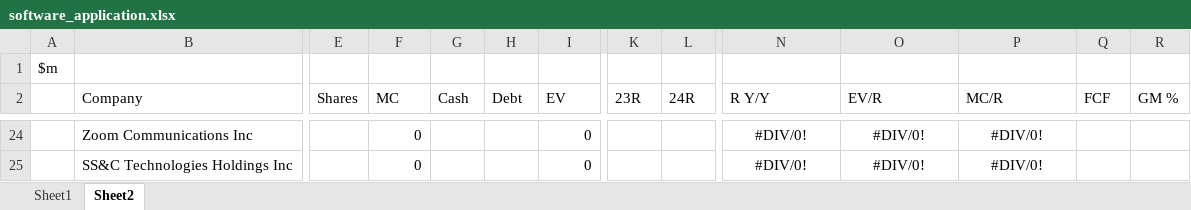
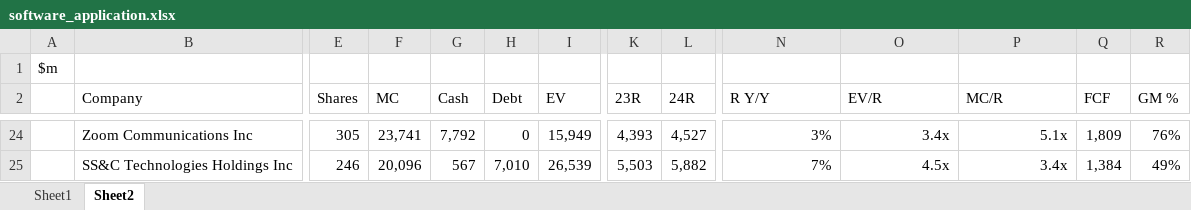
Before and after one commit to jameelbrannon/software_application_er, an Excel workbook: software_application.xlsx, sheet Sheet2, drawn as a sheet; only a part is shown, gaps mark what is left out; values as stored, in another font and other column widths than the file's, no borders; the diff covers the shown part only; the diff names each change by its address in the sheet, - before the commit and + after, or states it on an @@ line.

```diff
--- a/software_application.xlsx (sheet Sheet2)
+++ b/software_application.xlsx (sheet Sheet2)
-E24 (Shares): (empty)
+E24 (Shares): 305
-F24 (MC): 0
+F24 (MC): 23,741
-G24 (Cash): (empty)
+G24 (Cash): 7,792
-H24 (Debt): (empty)
+H24 (Debt): 0
-I24 (EV): 0
+I24 (EV): 15,949
-K24 (23R): (empty)
+K24 (23R): 4,393
-L24 (24R): (empty)
+L24 (24R): 4,527
-N24:P25 alignment: center
+N24:P25 alignment: right
-N24 (R Y/Y): #DIV/0!
+N24 (R Y/Y): 3%
-O24 (EV/R): #DIV/0!
+O24 (EV/R): 3.4x
-P24 (MC/R): #DIV/0!
+P24 (MC/R): 5.1x
-Q24 (FCF): (empty)
+Q24 (FCF): 1,809
-R24 (GM %): (empty)
+R24 (GM %): 76%
-E25 (Shares): (empty)
+E25 (Shares): 246
-F25 (MC): 0
+F25 (MC): 20,096
-G25 (Cash): (empty)
+G25 (Cash): 567
-H25 (Debt): (empty)
+H25 (Debt): 7,010
-I25 (EV): 0
+I25 (EV): 26,539
-K25 (23R): (empty)
+K25 (23R): 5,503
-L25 (24R): (empty)
+L25 (24R): 5,882
-N25 (R Y/Y): #DIV/0!
+N25 (R Y/Y): 7%
-O25 (EV/R): #DIV/0!
+O25 (EV/R): 4.5x
-P25 (MC/R): #DIV/0!
+P25 (MC/R): 3.4x
-Q25 (FCF): (empty)
+Q25 (FCF): 1,384
-R25 (GM %): (empty)
+R25 (GM %): 49%
```
Also changed, not shown: 292 edited cells and cell formats elsewhere in this sheet, formulas that keep their value.
